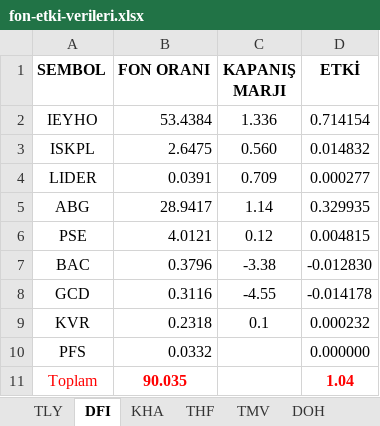
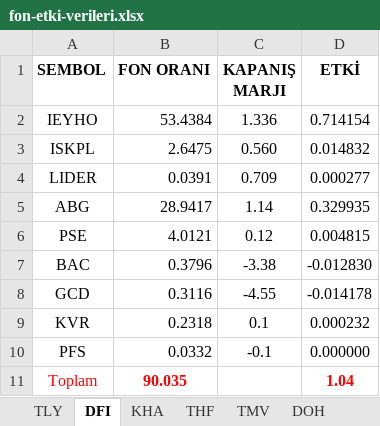
Before and after one commit to Ermana39/hoca-ile-borsa, an Excel workbook: app/fonlar/etki-analizi/_data/fon-etki-verileri.xlsx, sheet DFI, drawn as a sheet; values as stored, in another font and other column widths than the file's, no borders; the diff names each change by its address in the sheet, - before the commit and + after, or states it on an @@ line.

```diff
--- a/app/fonlar/etki-analizi/_data/fon-etki-verileri.xlsx (sheet DFI)
+++ b/app/fonlar/etki-analizi/_data/fon-etki-verileri.xlsx (sheet DFI)
-C10 (KAPANIŞ MARJI): (empty)
+C10 (KAPANIŞ MARJI): -0.1
```
Also changed, not shown: 1 other file.
